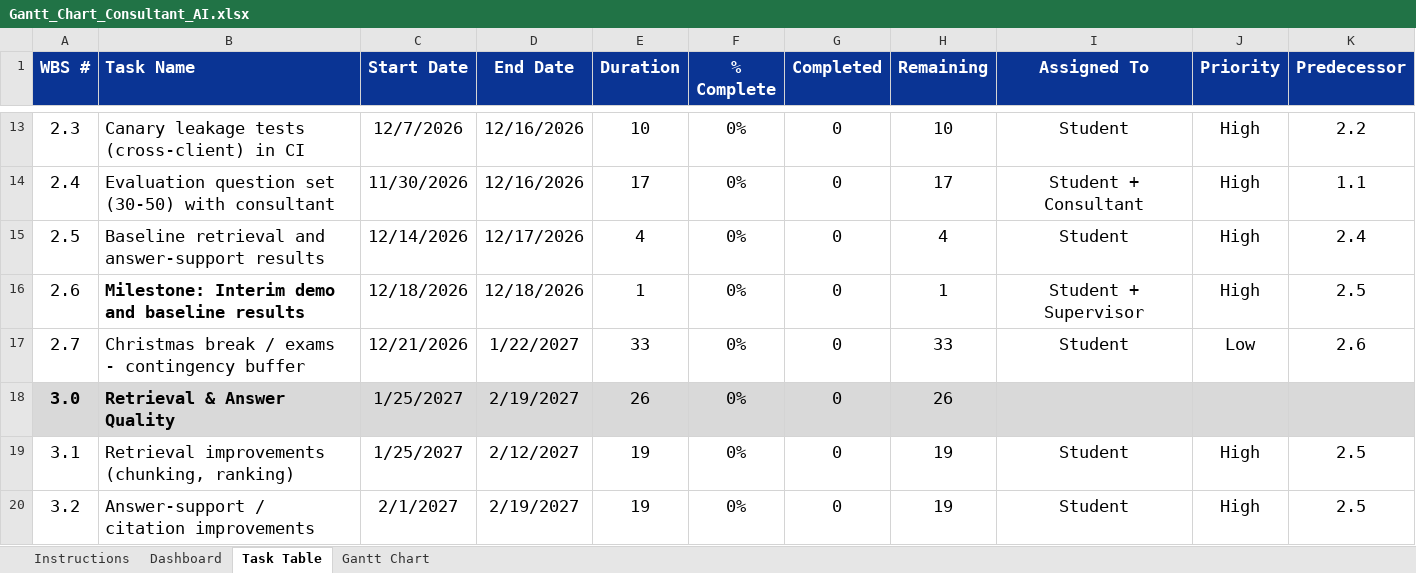
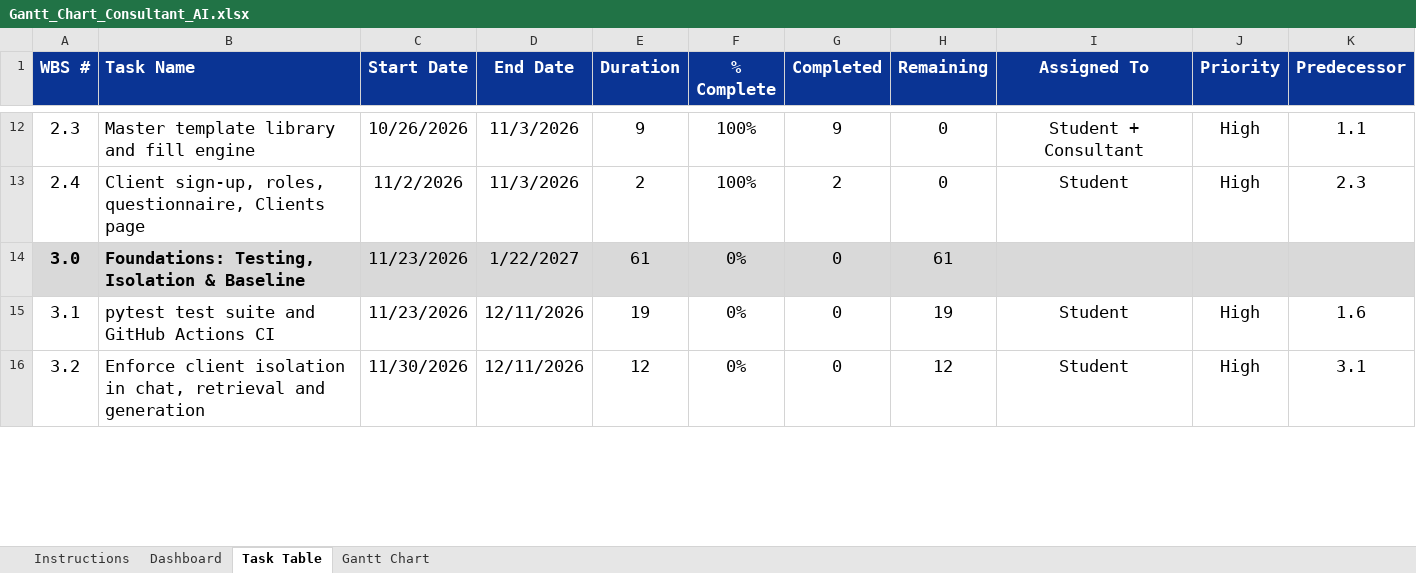
Before and after one commit to zherl25/Consultancy_Project, an Excel workbook: docs/proposal/Gantt_Chart_Consultant_AI.xlsx, sheet Task Table, drawn as a sheet; only a part is shown, gaps mark what is left out; values as stored, in another font and other column widths than the file's, no borders; conditional formats not drawn; removed rows and columns are numbered as before the commit, all else as after; the diff covers the shown part only; the diff names each change by its address in the sheet, - before the commit and + after, or states it on an @@ line.

```diff
--- a/docs/proposal/Gantt_Chart_Consultant_AI.xlsx (sheet Task Table)
+++ b/docs/proposal/Gantt_Chart_Consultant_AI.xlsx (sheet Task Table)
-B12 (Task Name): Canary leakage tests (cross-client) in CI
+B12 (Task Name): Master template library and fill engine
-C12 (Start Date): 12/7/2026
+C12 (Start Date): 10/26/2026
-D12:D13 (End Date): 12/16/2026
+D12:D13 (End Date): 11/3/2026
-E12 (Duration): 10
+E12 (Duration): 9
-F12:F13 (% Complete): 0%
+F12:F13 (% Complete): 100%
-G12 (Completed): 0
+G12 (Completed): 9
-H12 (Remaining): 10
+H12 (Remaining): 0
-I12 (Assigned To): Student
+I12 (Assigned To): Student + Consultant
-K12 (Predecessor): 2.2
+K12 (Predecessor): 1.1
-B13 (Task Name): Evaluation question set (30-50) with consultant
+B13 (Task Name): Client sign-up, roles, questionnaire, Clients page
-C13 (Start Date): 11/30/2026
+C13 (Start Date): 11/2/2026
-E13 (Duration): 17
+E13 (Duration): 2
-G13 (Completed): 0
+G13 (Completed): 2
-H13 (Remaining): 17
+H13 (Remaining): 0
-I13 (Assigned To): Student + Consultant
+I13 (Assigned To): Student
-K13 (Predecessor): 1.1
+K13 (Predecessor): 2.3
-row 15: 2.5 | Baseline retrieval and answer-support results | 12/14/2026 | 12/17/2026 | 4 | 0% | 0 | 4 | Student | High | 2.4
-row 16: 2.6 | Milestone: Interim demo and baseline results | 12/18/2026 | 12/18/2026 | 1 | 0% | 0 | 1 | Student + Supervisor | High | 2.5
-row 17: 2.7 | Christmas break / exams - contingency buffer | 12/21/2026 | 1/22/2027 | 33 | 0% | 0 | 33 | Student | Low | 2.6
-B14 (Task Name): Retrieval & Answer Quality
+B14 (Task Name): Foundations: Testing, Isolation & Baseline
-C14:C15 (Start Date): 1/25/2027
+C14:C15 (Start Date): 11/23/2026
-D14 (End Date): 2/19/2027
+D14 (End Date): 1/22/2027
-E14 (Duration): 26
+E14 (Duration): 61
-H14 (Remaining): 26
+H14 (Remaining): 61
-B15 (Task Name): Retrieval improvements (chunking, ranking)
+B15 (Task Name): pytest test suite and GitHub Actions CI
-D15 (End Date): 2/12/2027
+D15 (End Date): 12/11/2026
-K15 (Predecessor): 2.5
+K15 (Predecessor): 1.6
-B16 (Task Name): Answer-support / citation improvements
+B16 (Task Name): Enforce client isolation in chat, retrieval and generation
-C16 (Start Date): 2/1/2027
+C16 (Start Date): 11/30/2026
-D16 (End Date): 2/19/2027
+D16 (End Date): 12/11/2026
-E16 (Duration): 19
+E16 (Duration): 12
-H16 (Remaining): 19
+H16 (Remaining): 12
-K16 (Predecessor): 2.5
+K16 (Predecessor): 3.1
```
Also changed, not shown: 6 added rows, 1 removed row, 66 edited cells and cell formats elsewhere in this sheet, sheet Dashboard, formulas that keep their value, charts or pictures, 4 other files.
